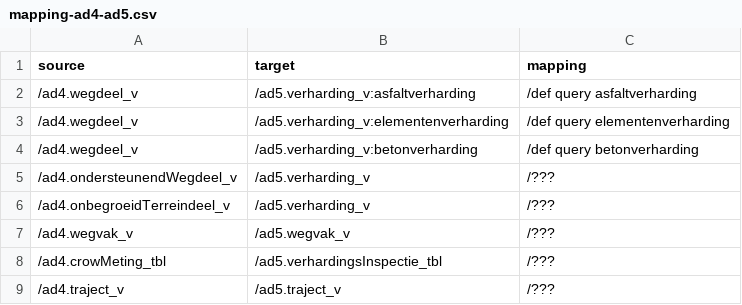
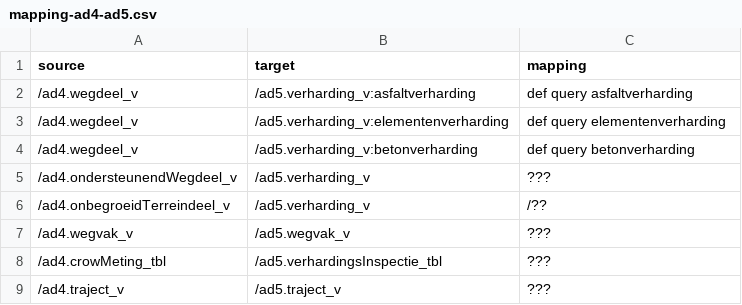
Before and after one commit to provincieNH/provincieNH.github.io, a CSV file: databeheer/data/mapping-ad4-ad5.csv, drawn as a sheet.

Commit message:
Overbodige '/' eruit

```diff
--- a/databeheer/data/mapping-ad4-ad5.csv
+++ b/databeheer/data/mapping-ad4-ad5.csv
@@ -1,9 +1,9 @@
 source,target,mapping
-/ad4.wegdeel_v,/ad5.verharding_v:asfaltverharding,/def query asfaltverharding
-/ad4.wegdeel_v,/ad5.verharding_v:elementenverharding,/def query elementenverharding
-/ad4.wegdeel_v,/ad5.verharding_v:betonverharding,/def query betonverharding
-/ad4.ondersteunendWegdeel_v,/ad5.verharding_v,/???
-/ad4.onbegroeidTerreindeel_v,/ad5.verharding_v,/???
-/ad4.wegvak_v,/ad5.wegvak_v,/???
-/ad4.crowMeting_tbl,/ad5.verhardingsInspectie_tbl,/???
-/ad4.traject_v,/ad5.traject_v,/???
+/ad4.wegdeel_v,/ad5.verharding_v:asfaltverharding,def query asfaltverharding
+/ad4.wegdeel_v,/ad5.verharding_v:elementenverharding,def query elementenverharding
+/ad4.wegdeel_v,/ad5.verharding_v:betonverharding,def query betonverharding
+/ad4.ondersteunendWegdeel_v,/ad5.verharding_v,???
+/ad4.onbegroeidTerreindeel_v,/ad5.verharding_v,/??
+/ad4.wegvak_v,/ad5.wegvak_v,???
+/ad4.crowMeting_tbl,/ad5.verhardingsInspectie_tbl,???
+/ad4.traject_v,/ad5.traject_v,???
```
